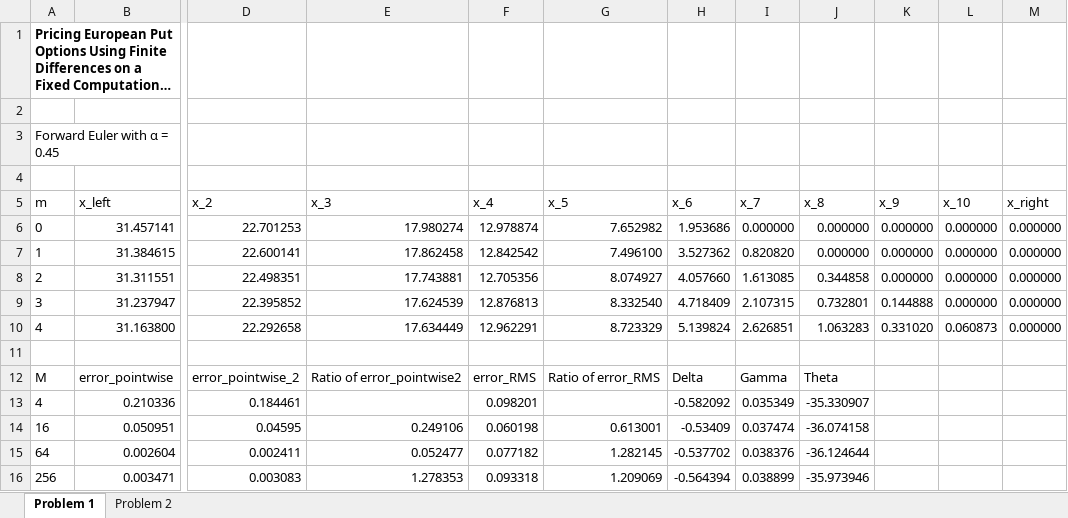
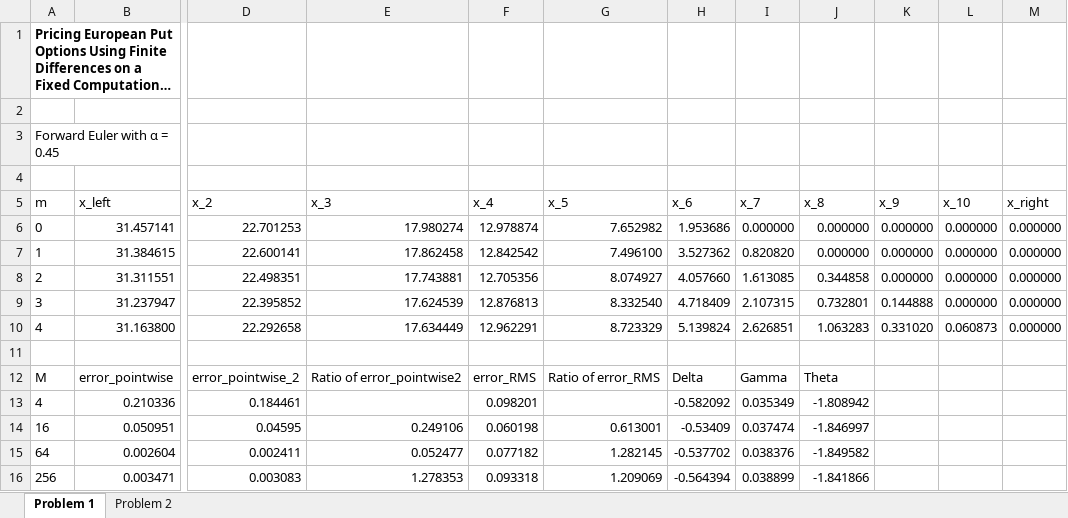
Before and after one commit to bradleyboyuyang/MTH9821-9831, an Excel workbook: MTH9821/hw7_9821_fall2023_fd1-ycsun.xlsx, sheet Problem 1, drawn as a sheet; only a part is shown, gaps mark what is left out; long unchanged cells end in …; values as stored, in another font and other column widths than the file's, no borders; the diff names each change by its address in the sheet, - before the commit and + after, or states it on an @@ line.

```diff
--- a/MTH9821/hw7_9821_fall2023_fd1-ycsun.xlsx (sheet Problem 1)
+++ b/MTH9821/hw7_9821_fall2023_fd1-ycsun.xlsx (sheet Problem 1)
-J13 (x_8): -35.330907
+J13 (x_8): -1.808942
-J14 (x_8): -36.074158
+J14 (x_8): -1.846997
-J15 (x_8): -36.124644
+J15 (x_8): -1.849582
-J16 (x_8): -35.973946
+J16 (x_8): -1.841866
```
Also changed, not shown: 1 other file.
